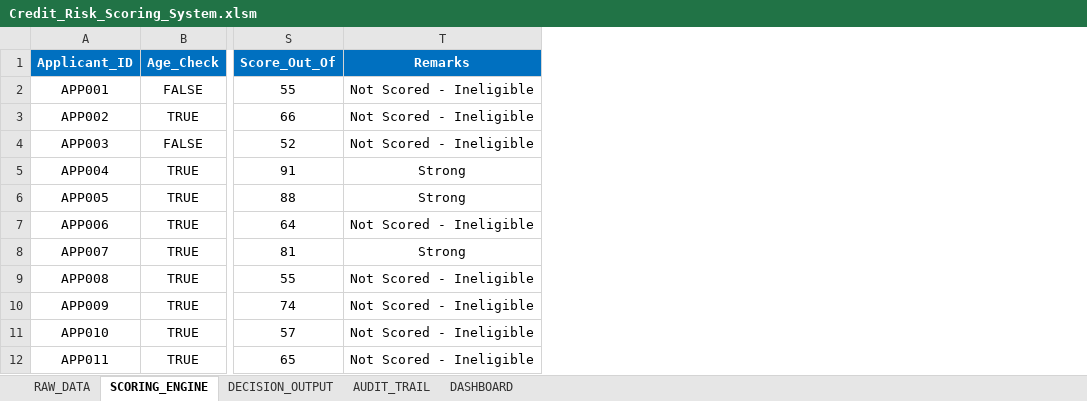
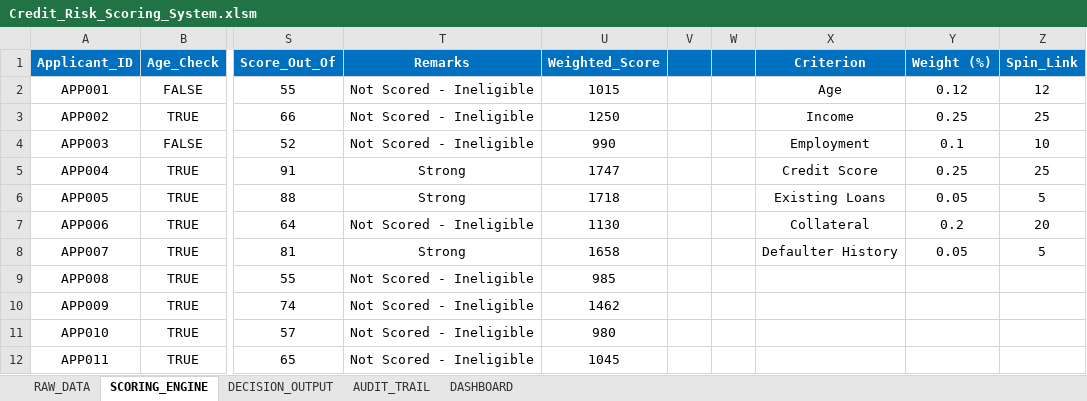
Before and after one commit to asawarifuse/Credit-Risk-Scoring-System, an Excel workbook: excel/Credit_Risk_Scoring_System.xlsm, sheet SCORING_ENGINE, drawn as a sheet; only a part is shown, gaps mark what is left out; values as stored, in another font and other column widths than the file's, no borders; charts and pictures not drawn; the diff names each change by its address in the sheet, - before the commit and + after, or states it on an @@ line.

Commit message:
Day 12 - What-if panel: spin buttons with dynamic weight adjustment

```diff
--- a/excel/Credit_Risk_Scoring_System.xlsm (sheet SCORING_ENGINE)
+++ b/excel/Credit_Risk_Scoring_System.xlsm (sheet SCORING_ENGINE)
+column U (Weighted_Score), rows 2-12: 1015 | 1250 | 990 | 1747 | 1718 | 1130 | 1658 | 985 | 1462 | 980 | 1045
+column V, empty
+column W, empty
+column X (Criterion), rows 2-8: Age | Income | Employment | Credit Score | Existing Loans | Collateral | Defaulter History
+column Y (Weight (%)), rows 2-8: 0.12 | 0.25 | 0.1 | 0.25 | 0.05 | 0.2 | 0.05
+column Z (Spin_Link), rows 2-8: 12 | 25 | 10 | 25 | 5 | 20 | 5
```
Also changed, not shown: sheet DASHBOARD, charts or pictures.
